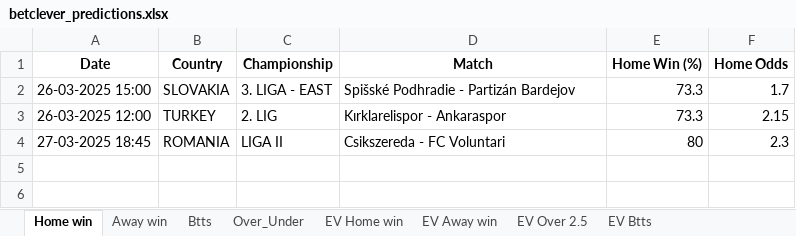
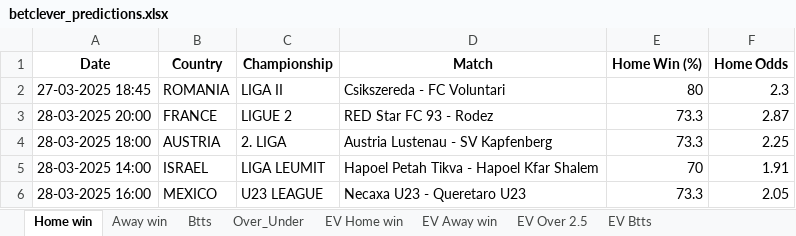
Before and after one commit to ZzZzZzZXCoo/soccer_predictions_scraper, an Excel workbook: scraper/data/betclever_predictions.xlsx, sheet Home win, drawn as a sheet; values as stored, in another font and other column widths than the file's, no borders; removed rows and columns are numbered as before the commit, all else as after; the diff names each change by its address in the sheet, - before the commit and + after, or states it on an @@ line.

```diff
--- a/scraper/data/betclever_predictions.xlsx (sheet Home win)
+++ b/scraper/data/betclever_predictions.xlsx (sheet Home win)
-row 2: 26-03-2025 15:00 | SLOVAKIA | 3. LIGA - EAST | Spišské Podhradie - Partizán Bardejov | 73.3 | 1.7
-row 3: 26-03-2025 12:00 | TURKEY | 2. LIG | Kırklarelispor - Ankaraspor | 73.3 | 2.15
+row 3: 28-03-2025 20:00 | FRANCE | LIGUE 2 | RED Star FC 93 - Rodez | 73.3 | 2.87
+row 4: 28-03-2025 18:00 | AUSTRIA | 2. LIGA | Austria Lustenau - SV Kapfenberg | 73.3 | 2.25
+row 5: 28-03-2025 14:00 | ISRAEL | LIGA LEUMIT | Hapoel Petah Tikva - Hapoel Kfar Shalem | 70 | 1.91
+row 6: 28-03-2025 16:00 | MEXICO | U23 LEAGUE | Necaxa U23 - Queretaro U23 | 73.3 | 2.05
```
Also changed, not shown: sheet EV Home win, sheet EV Btts, sheet EV Away win, sheet EV Over 2.5, sheet Over_Under, sheet Btts.
